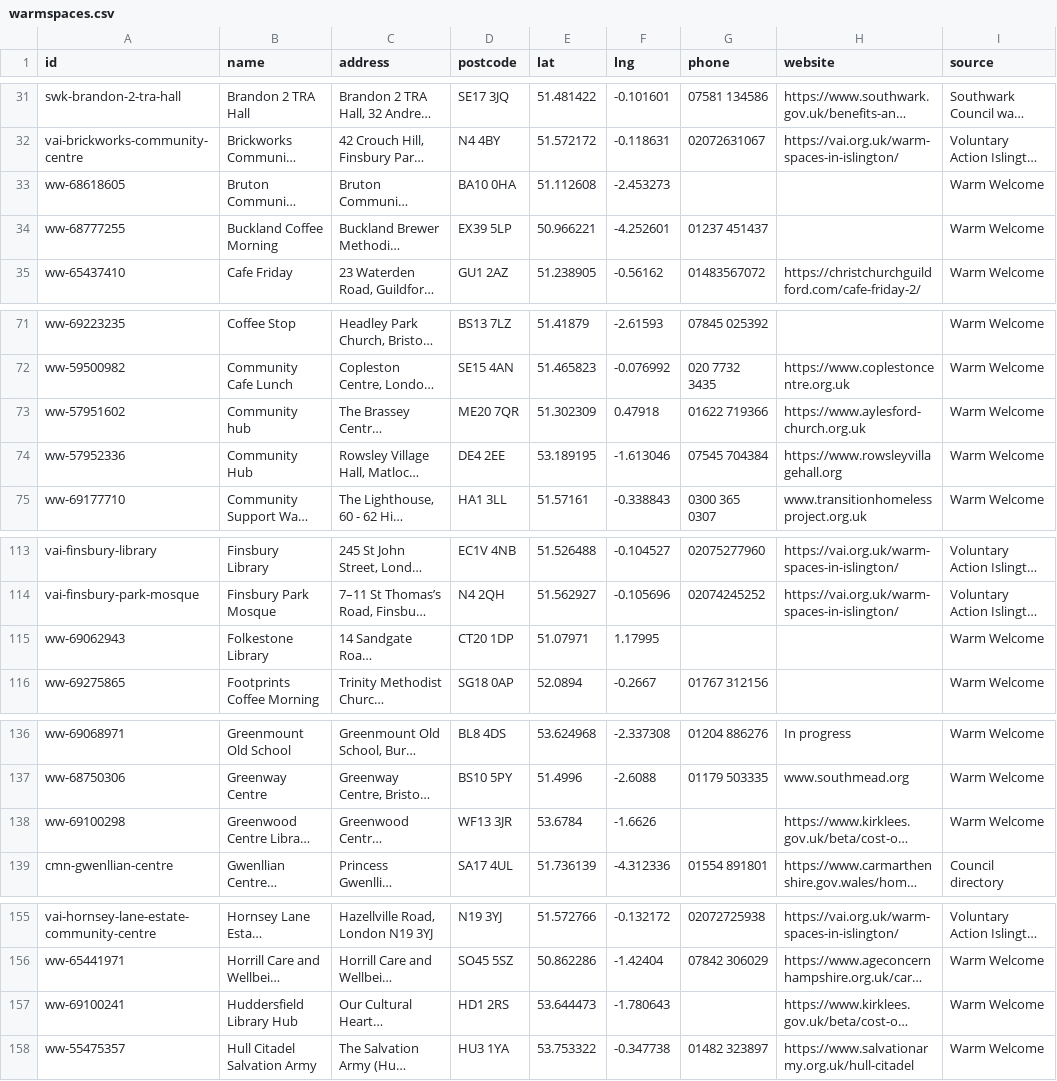
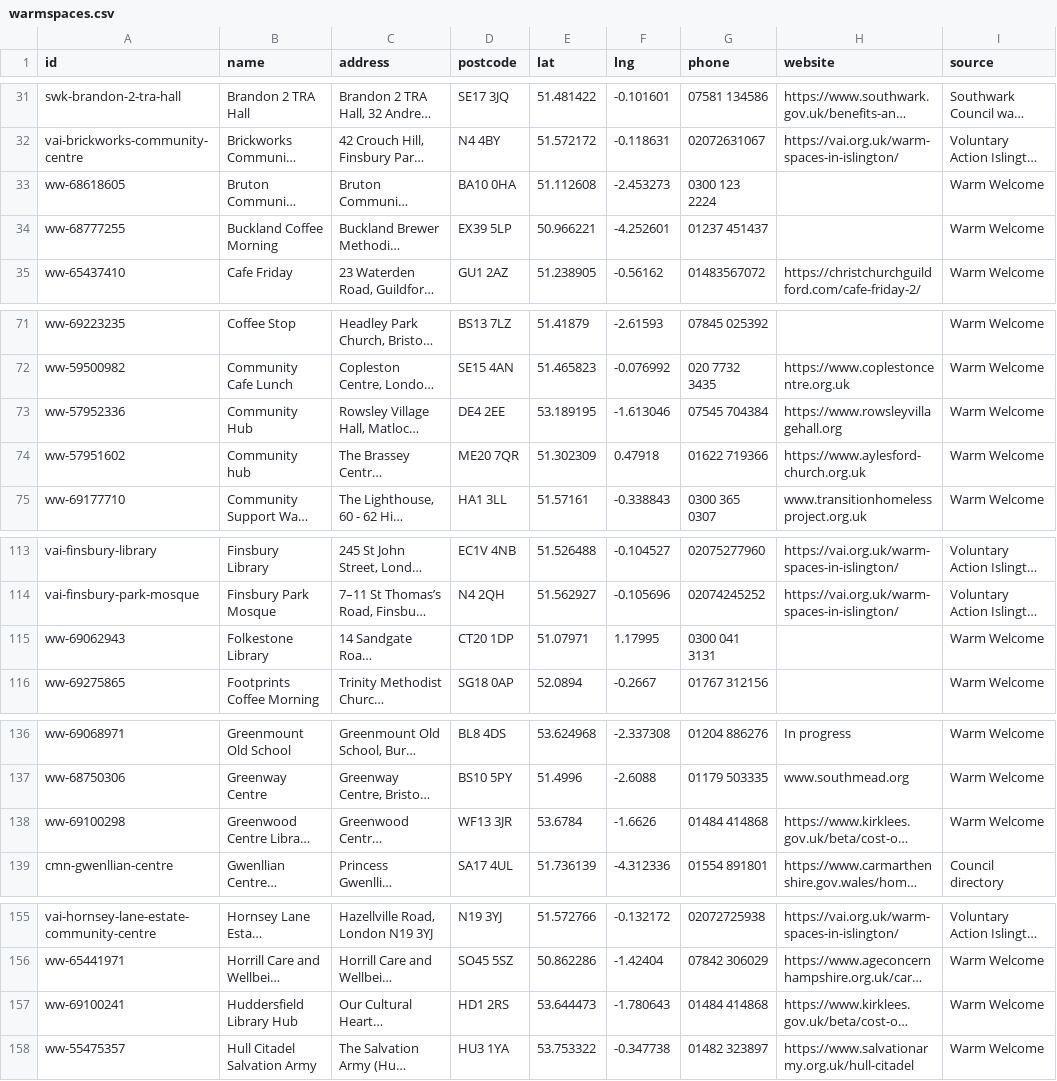
Before and after one commit to Postcode-economics/find-your-food-bank, a CSV file: export/warmspaces.csv, drawn as a sheet; only a part is shown, gaps mark what is left out; long unchanged cells end in …; the diff covers the shown part only; the diff names each change by its address in the sheet, - before the commit and + after, or states it on an @@ line.

```diff
--- a/export/warmspaces.csv
+++ b/export/warmspaces.csv
-G33 (phone): (empty)
+G33 (phone): 0300 123 2224
@@ row 74 moved to row 73: ww-57952336 @@
-G115 (phone): (empty)
+G115 (phone): 0300 041 3131
-G138 (phone): (empty)
+G138 (phone): 01484 414868
-G157 (phone): (empty)
+G157 (phone): 01484 414868
```
Also changed, not shown: 2 moved rows and 3 edited cells elsewhere in this file, export/foodbanks.csv, export/shelters.csv, 5 other files.
